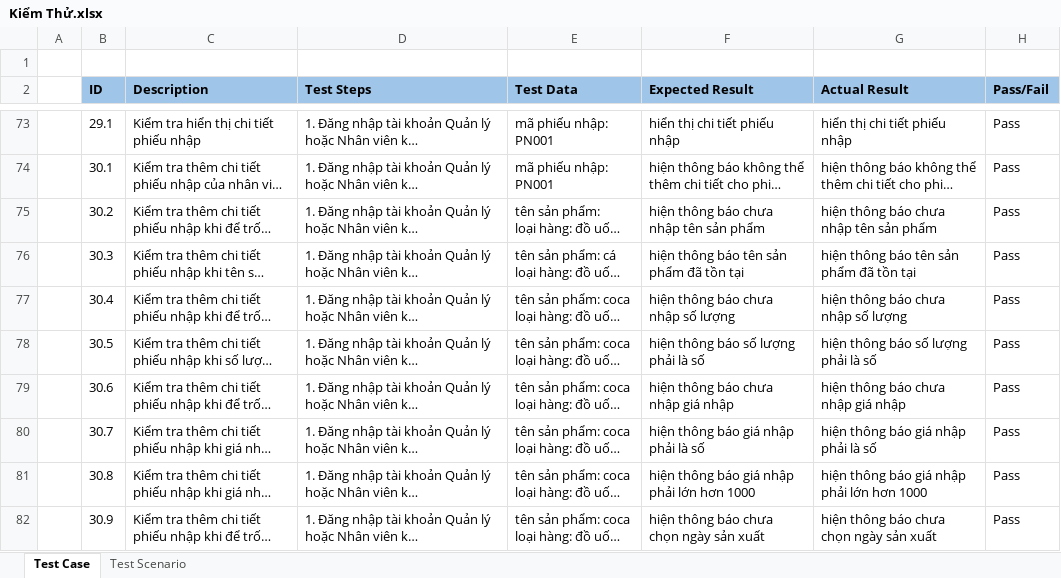
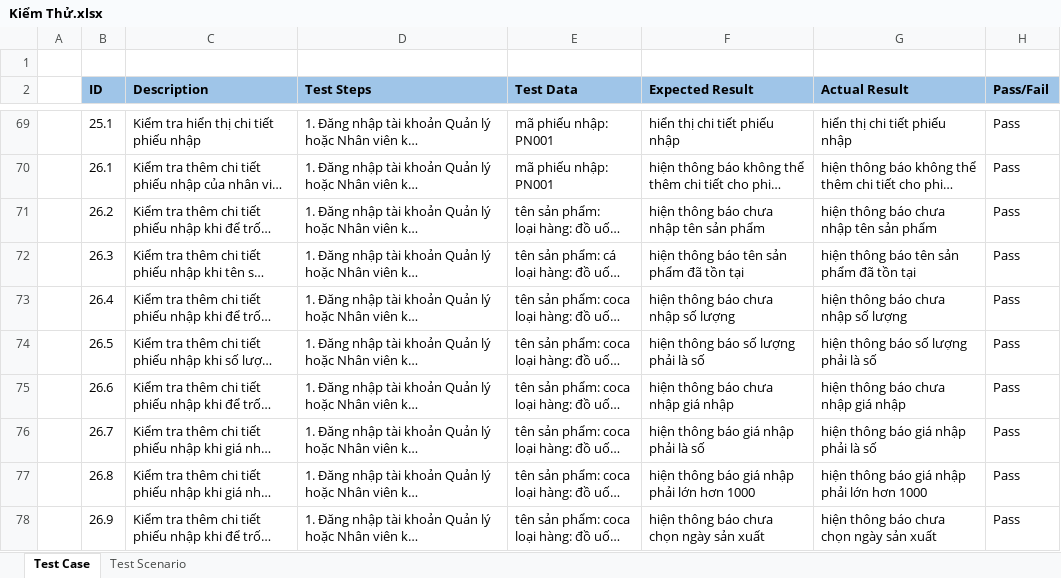
Before and after one commit to trankhoinguyen03/SIEUTHIMINI, an Excel workbook: Kiểm Thử.xlsx, sheet Test Case, drawn as a sheet; only a part is shown, gaps mark what is left out; long unchanged cells end in …; values as stored, in another font and other column widths than the file's, no borders; addresses are those after the commit; the diff covers the shown part only; the diff names each change by its address in the sheet, - before the commit and + after, or states it on an @@ line.

```diff
--- a/Kiểm Thử.xlsx (sheet Test Case)
+++ b/Kiểm Thử.xlsx (sheet Test Case)
-B69 (ID): 29.1
+B69 (ID): 25.1
-B70 (ID): 30.1
+B70 (ID): 26.1
-B71 (ID): 30.2
+B71 (ID): 26.2
-B72 (ID): 30.3
+B72 (ID): 26.3
-B73 (ID): 30.4
+B73 (ID): 26.4
-B74 (ID): 30.5
+B74 (ID): 26.5
-B75 (ID): 30.6
+B75 (ID): 26.6
-B76 (ID): 30.7
+B76 (ID): 26.7
-B77 (ID): 30.8
+B77 (ID): 26.8
-B78 (ID): 30.9
+B78 (ID): 26.9
```
Also changed, not shown: 5 removed rows and 44 edited cells elsewhere in this sheet, sheet Test Scenario.
